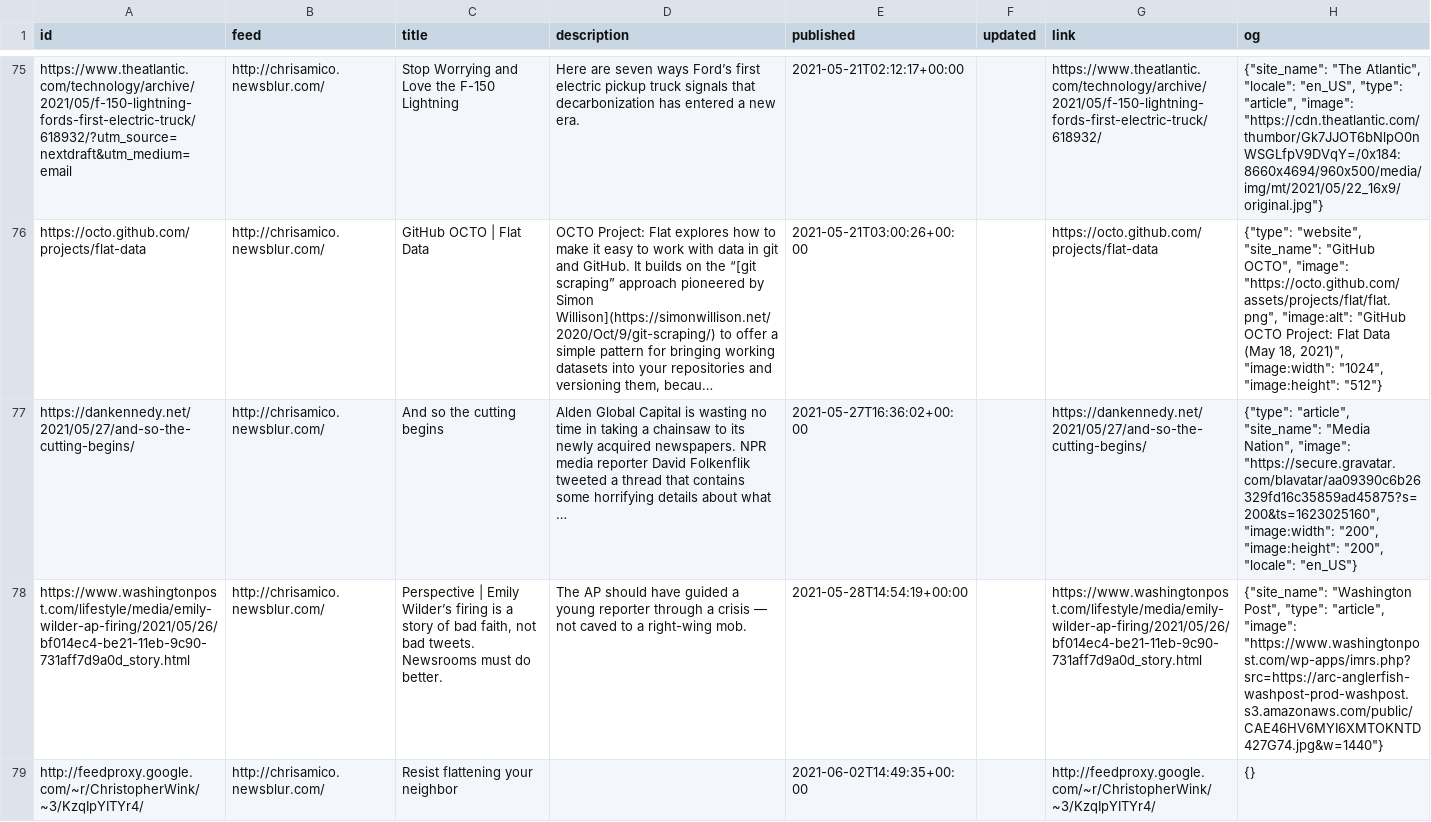
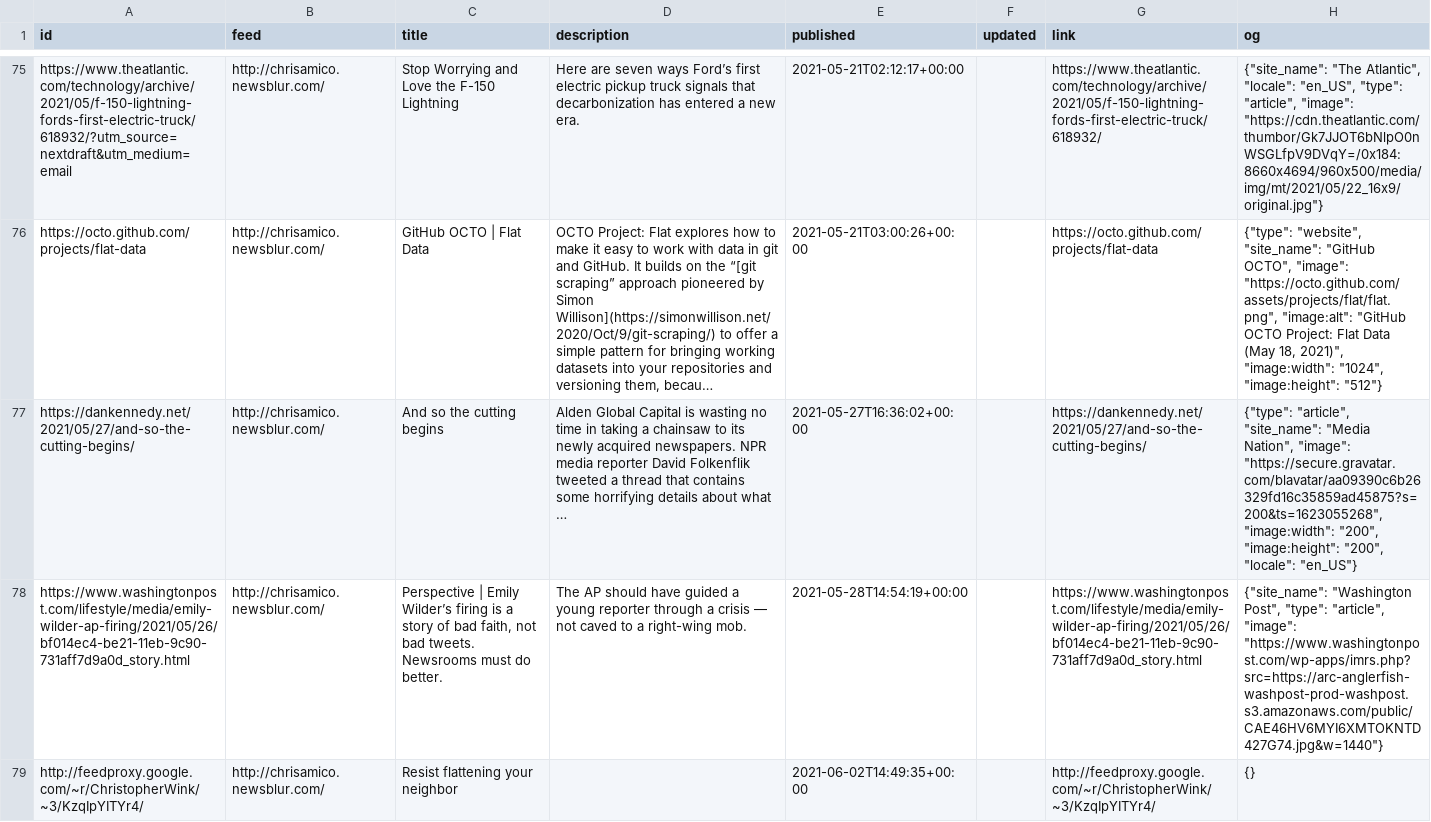
Before and after one commit to eyeseast/chrisamico.com, a CSV file: static/links.csv, drawn as a sheet; only a part is shown, gaps mark what is left out; long unchanged cells end in …; the diff names each change by its address in the sheet, - before the commit and + after, or states it on an @@ line.

```diff
--- a/static/links.csv
+++ b/static/links.csv
-H77 (og): …Nation", "image": "https://secure.gravatar.com/blavatar/aa09390c6b26329fd16c35859ad45875?s=200&ts=1623025160", "image:width": "200",…
+H77 (og): …Nation", "image": "https://secure.gravatar.com/blavatar/aa09390c6b26329fd16c35859ad45875?s=200&ts=1623055268", "image:width": "200",…
```
Also changed, not shown: 3 other files.
